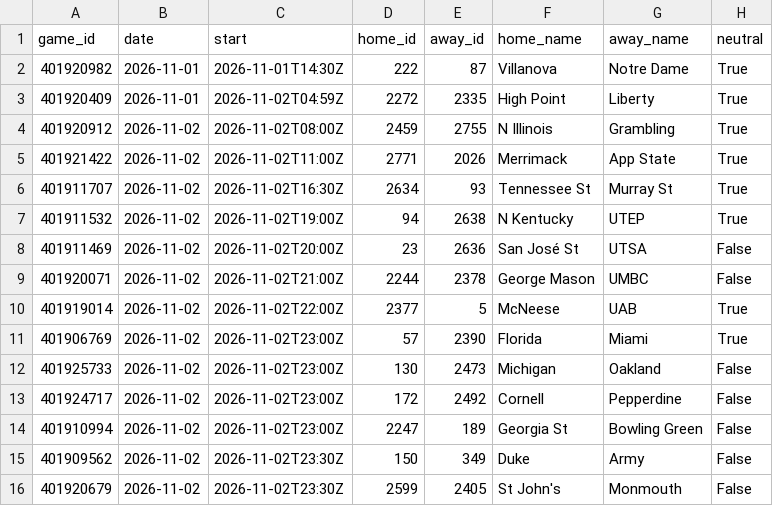
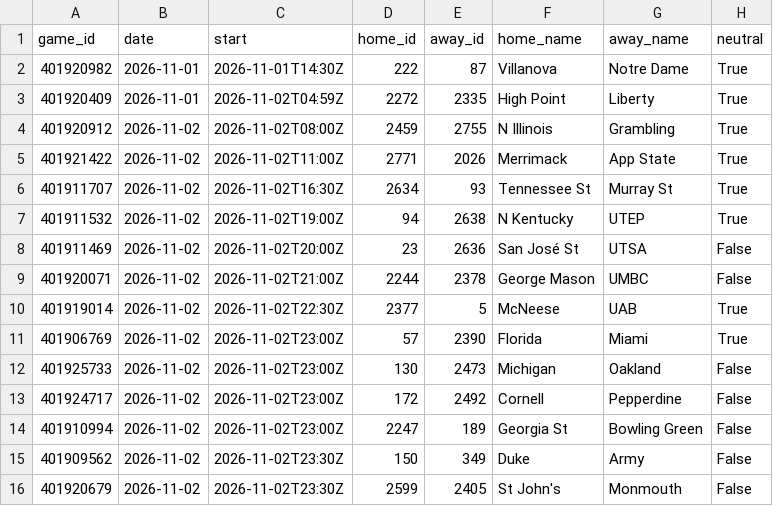
Before and after one commit to Gh0stmahn-ai/cbb-predictor, a CSV file: state/schedule_2027.csv, drawn as a sheet; only a part is shown; the diff names each change by its address in the sheet, - before the commit and + after, or states it on an @@ line.

```diff
--- a/state/schedule_2027.csv
+++ b/state/schedule_2027.csv
-C10 (start): 2026-11-02T22:00Z
+C10 (start): 2026-11-02T22:30Z
```
Also changed, not shown: state/lines_2027.csv, 3 other files.
